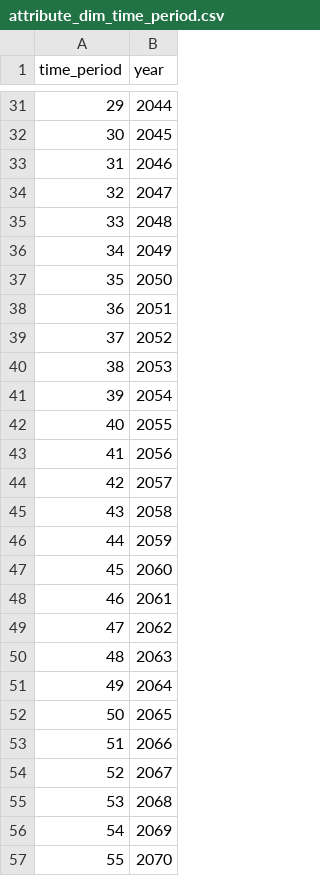
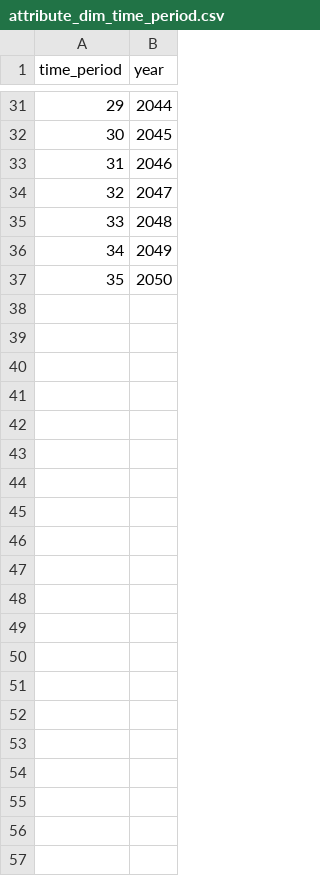
Before and after one commit to jcsyme/sisepuede, a CSV file: docs/source/csvs/attribute_dim_time_period.csv, drawn as a sheet; only a part is shown, gaps mark what is left out.

```diff
--- a/docs/source/csvs/attribute_dim_time_period.csv
+++ b/docs/source/csvs/attribute_dim_time_period.csv
@@ -37,21 +37 @@
 35,2050
-36,2051
-37,2052
-38,2053
-39,2054
-40,2055
-41,2056
-42,2057
-43,2058
-44,2059
-45,2060
-46,2061
-47,2062
-48,2063
-49,2064
-50,2065
-51,2066
-52,2067
-53,2068
-54,2069
-55,2070
```
Also changed, not shown: ref/data_crosswalks/fao_crop_categories.csv, 22 other files.
